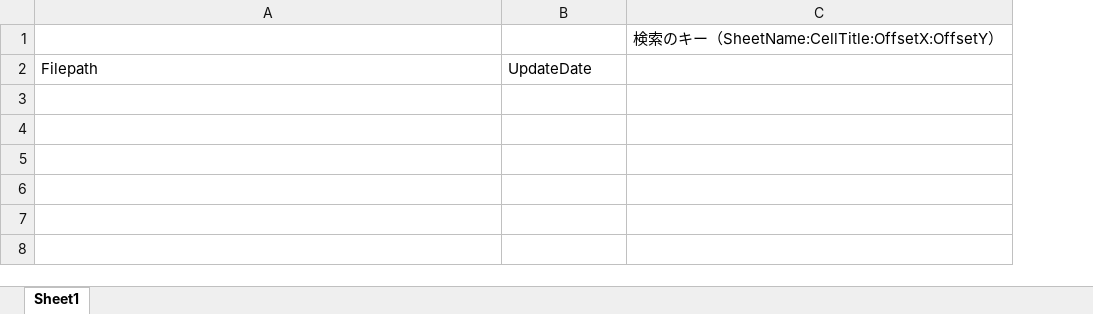
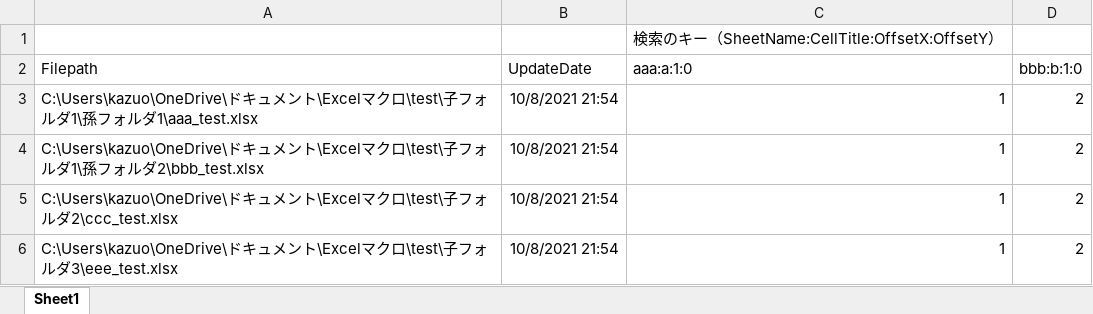
Before and after one commit to kazuo-reve/ScrapingExcelFileData, an Excel workbook: ScrapingExcelFileData.xlsm, sheet Sheet1, drawn as a sheet; values as stored, in another font and other column widths than the file's, no borders; the diff names each change by its address in the sheet, - before the commit and + after, or states it on an @@ line.

```diff
--- a/ScrapingExcelFileData.xlsm (sheet Sheet1)
+++ b/ScrapingExcelFileData.xlsm (sheet Sheet1)
+column D (bbb:b:1:0), empty
-C2: (empty)
+C2: aaa:a:1:0
+row 3: C:\Users\kazuo\OneDrive\ドキュメント\Excelマクロ\test\子フォルダ1\孫フォルダ1\aaa_test.xlsx | 10/8/2021 21:54 | 1 | 2
+row 4: C:\Users\kazuo\OneDrive\ドキュメント\Excelマクロ\test\子フォルダ1\孫フォルダ2\bbb_test.xlsx | 10/8/2021 21:54 | 1 | 2
+row 5: C:\Users\kazuo\OneDrive\ドキュメント\Excelマクロ\test\子フォルダ2\ccc_test.xlsx | 10/8/2021 21:54 | 1 | 2
+row 6: C:\Users\kazuo\OneDrive\ドキュメント\Excelマクロ\test\子フォルダ3\eee_test.xlsx | 10/8/2021 21:54 | 1 | 2
```
Also changed, not shown: 1 other file.
